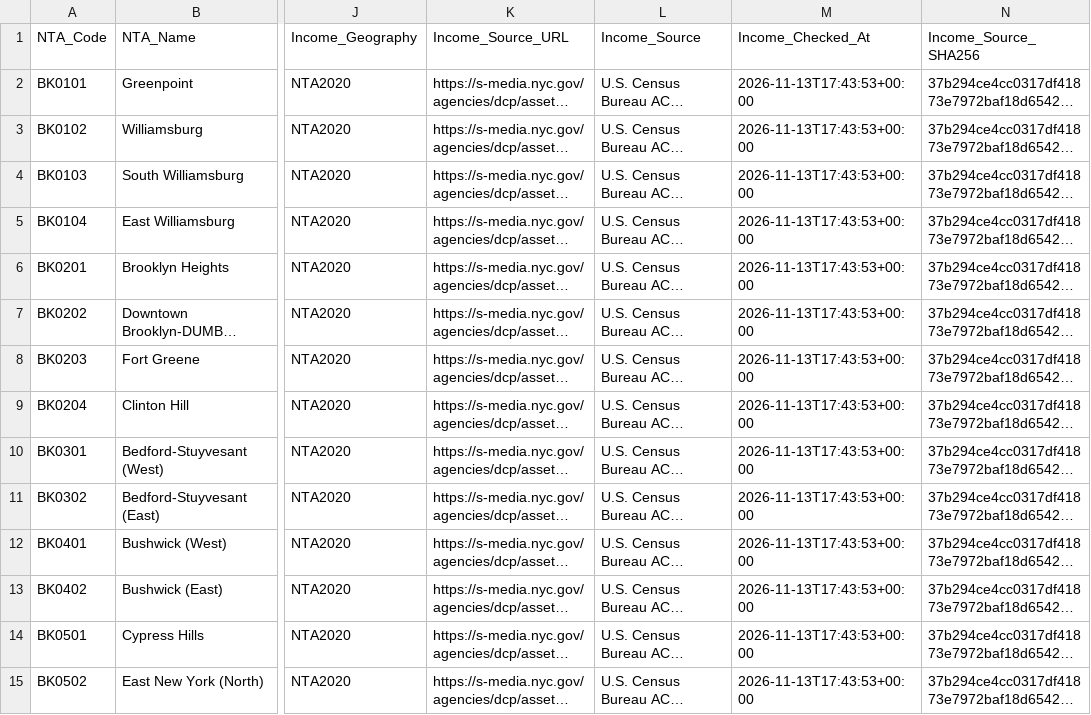
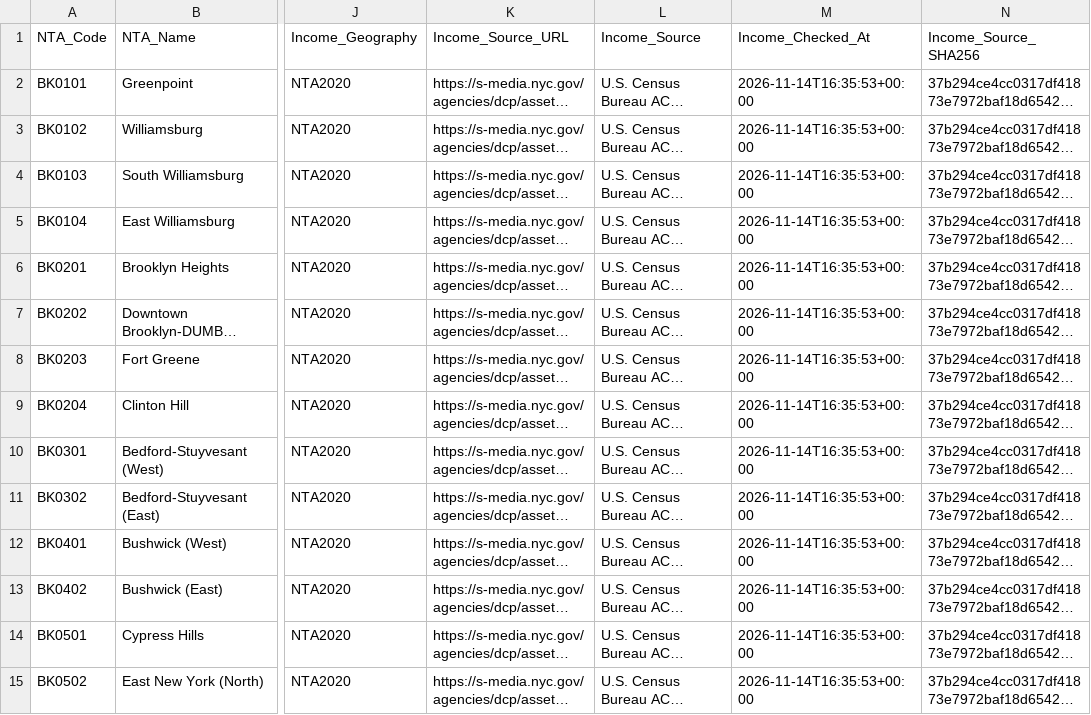
Before and after one commit to Roo100/NYC-Youth-Asthma-, a CSV file: data/income_latest.csv, drawn as a sheet; only a part is shown, gaps mark what is left out; long unchanged cells end in …; the diff covers the shown part only; the diff names each change by its address in the sheet, - before the commit and + after, or states it on an @@ line.

```diff
--- a/data/income_latest.csv
+++ b/data/income_latest.csv
-M2:M15 (Income_Checked_At): 2026-11-13T17:43:53+00:00
+M2:M15 (Income_Checked_At): 2026-11-14T16:35:53+00:00
```
Also changed, not shown: 183 edited cells elsewhere in this file, 1 other file.
